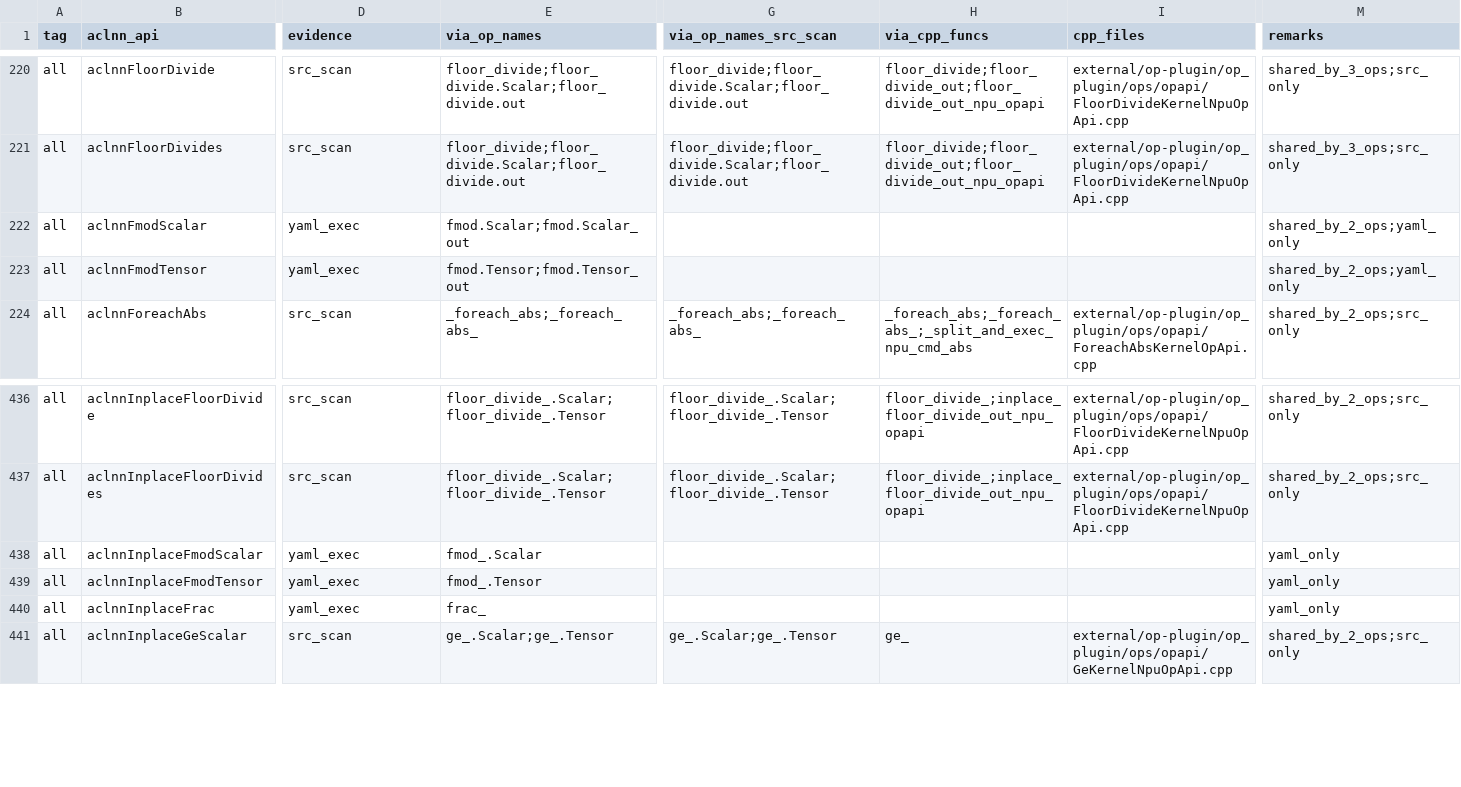
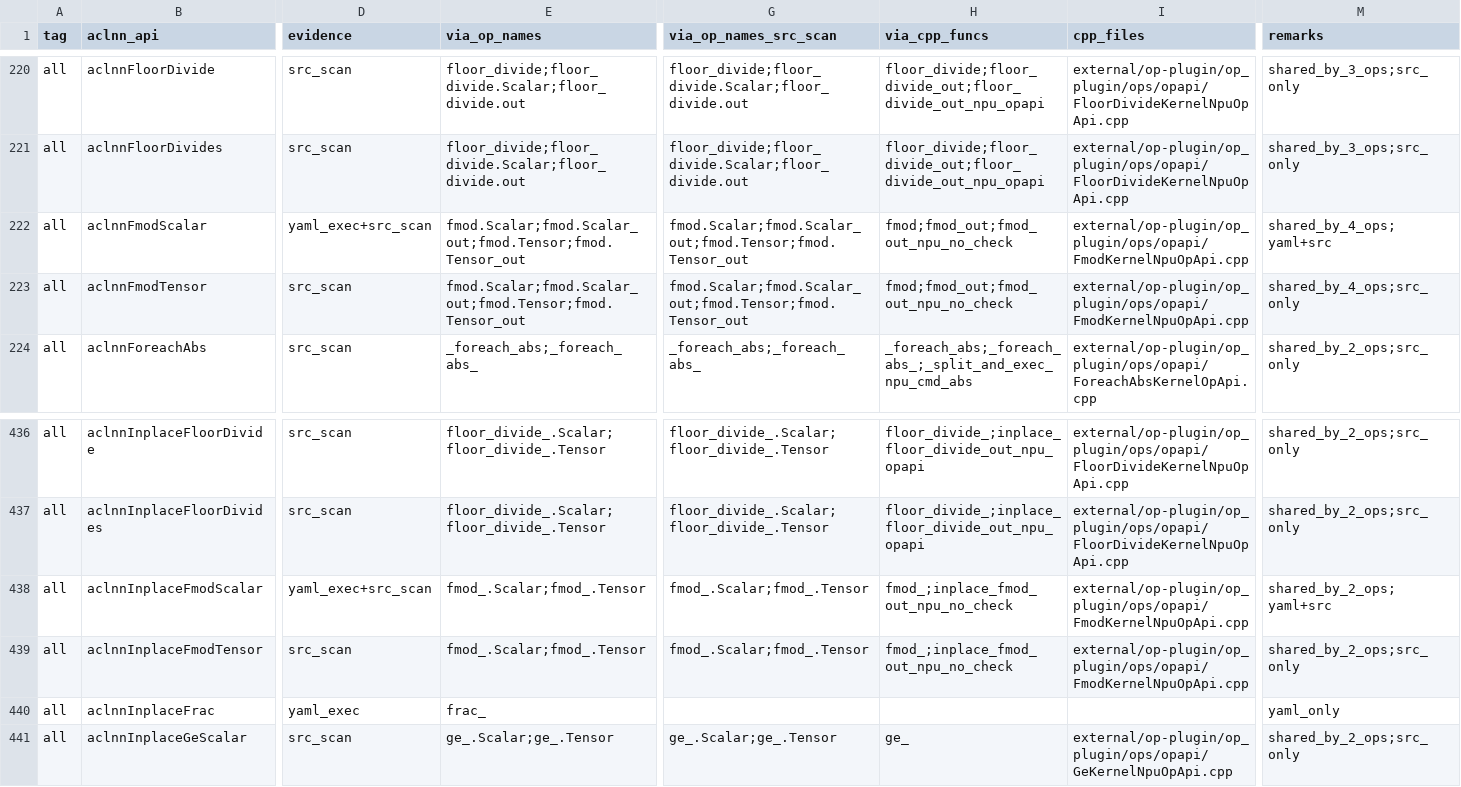
Before and after one commit to Fzilan/aclnn-dashboard, a CSV file: data/reports/aclnn_to_torch_npu.csv, drawn as a sheet; only a part is shown, gaps mark what is left out; the diff covers the shown part only; the diff names each change by its address in the sheet, - before the commit and + after, or states it on an @@ line.

```diff
--- a/data/reports/aclnn_to_torch_npu.csv
+++ b/data/reports/aclnn_to_torch_npu.csv
-D222 (evidence): yaml_exec
+D222 (evidence): yaml_exec+src_scan
-E222 (via_op_names): fmod.Scalar;fmod.Scalar_out
+E222 (via_op_names): fmod.Scalar;fmod.Scalar_out;fmod.Tensor;fmod.Tensor_out
-G222:G223 (via_op_names_src_scan): (empty)
+G222:G223 (via_op_names_src_scan): fmod.Scalar;fmod.Scalar_out;fmod.Tensor;fmod.Tensor_out
-H222:H223 (via_cpp_funcs): (empty)
+H222:H223 (via_cpp_funcs): fmod;fmod_out;fmod_out_npu_no_check
-I222:I223 (cpp_files): (empty)
+I222:I223 (cpp_files): external/op-plugin/op_plugin/ops/opapi/FmodKernelNpuOpApi.cpp
-M222 (remarks): shared_by_2_ops;yaml_only
+M222 (remarks): shared_by_4_ops;yaml+src
-D223 (evidence): yaml_exec
+D223 (evidence): src_scan
-E223 (via_op_names): fmod.Tensor;fmod.Tensor_out
+E223 (via_op_names): fmod.Scalar;fmod.Scalar_out;fmod.Tensor;fmod.Tensor_out
-M223 (remarks): shared_by_2_ops;yaml_only
+M223 (remarks): shared_by_4_ops;src_only
-D438 (evidence): yaml_exec
+D438 (evidence): yaml_exec+src_scan
-E438 (via_op_names): fmod_.Scalar
+E438 (via_op_names): fmod_.Scalar;fmod_.Tensor
-G438:G439 (via_op_names_src_scan): (empty)
+G438:G439 (via_op_names_src_scan): fmod_.Scalar;fmod_.Tensor
-H438:H439 (via_cpp_funcs): (empty)
+H438:H439 (via_cpp_funcs): fmod_;inplace_fmod_out_npu_no_check
-I438:I439 (cpp_files): (empty)
+I438:I439 (cpp_files): external/op-plugin/op_plugin/ops/opapi/FmodKernelNpuOpApi.cpp
-M438 (remarks): yaml_only
+M438 (remarks): shared_by_2_ops;yaml+src
-D439 (evidence): yaml_exec
+D439 (evidence): src_scan
-E439 (via_op_names): fmod_.Tensor
+E439 (via_op_names): fmod_.Scalar;fmod_.Tensor
-M439 (remarks): yaml_only
+M439 (remarks): shared_by_2_ops;src_only
```
Also changed, not shown: 2 edited cells elsewhere in this file, data/reports/aclnn_to_all.csv, 4 other files.
